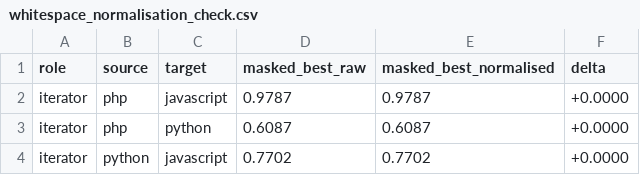
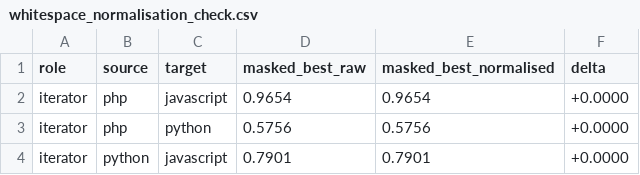
Before and after one commit to nolanlwin/code-model-interpretability, a CSV file: results/lp4fm/whitespace_normalisation_check.csv, drawn as a sheet.

Commit message:
Measure the whitespace bound on the sample the paper publishes
Three review findings, all correct.

The check was run on uncapped occurrences while the section applies its
conclusion to the capped published table. Its raw values were 0.979 and 0.609 --
the old uncapped iterator figures -- against the published 0.965 and 0.576, so
the bound was measured on a different experiment from the one it licensed.
This is the same error as the renaming table, one file over. Re-run on the
capped sample, the raw values now reproduce the published table to four
decimals, and the test asserts that correspondence rather than assuming it.

The test read the delta column instead of deriving it, so a stale or edited
row would have certified itself. Delta is now computed from the two score
columns, with a separate check that the stored column agrees.

The negative control asserted only that a char_wb vocabulary was non-empty,
which is true of any input and demonstrates nothing. It now uses a raw
character n-gram extractor that bypasses scikit-learn's preprocessing, shows
it DOES separate the multi-line and flattened samples, and shows it forms
features containing newlines. That establishes what the test claims: the
blindness belongs to the preprocessing and would vanish under a custom
analyzer, which is the change worth catching.

--normalize-whitespace is restored to baselines.py. Removing it as dead code
was wrong: it is the instrument that produces this evidence, and without it
the measurement cannot be reproduced.

```diff
--- a/results/lp4fm/whitespace_normalisation_check.csv
+++ b/results/lp4fm/whitespace_normalisation_check.csv
@@ -1,4 +1,4 @@
 role,source,target,masked_best_raw,masked_best_normalised,delta
-iterator,php,javascript,0.9787,0.9787,+0.0000
-iterator,php,python,0.6087,0.6087,+0.0000
-iterator,python,javascript,0.7702,0.7702,+0.0000
+iterator,php,javascript,0.9654,0.9654,+0.0000
+iterator,php,python,0.5756,0.5756,+0.0000
+iterator,python,javascript,0.7901,0.7901,+0.0000
```
Also changed, not shown: 3 other files.
